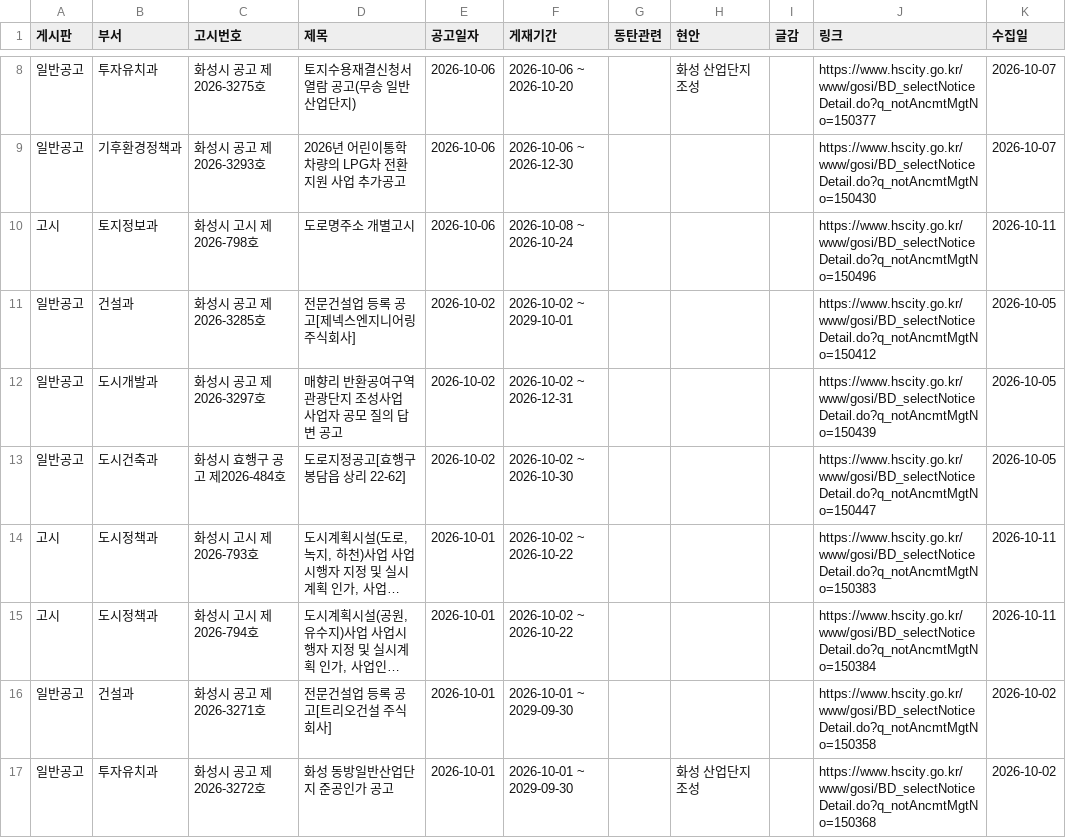
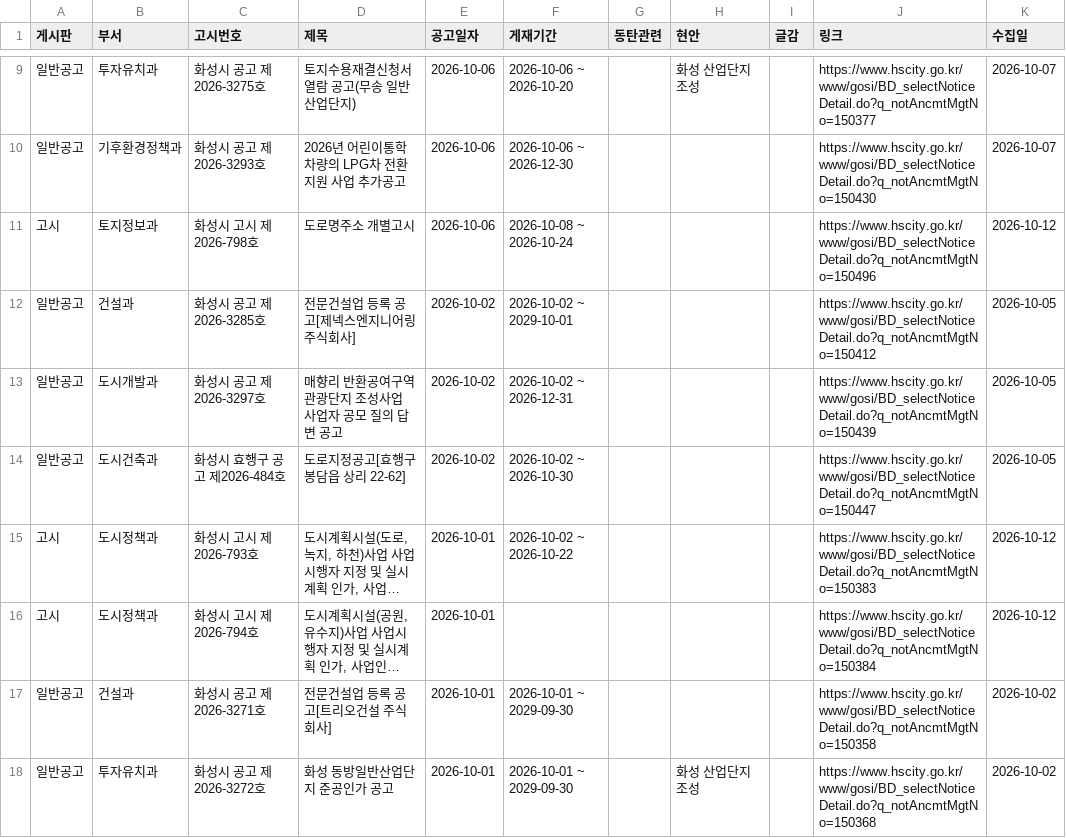
Before and after one commit to jay70park-cyber/jisik-blog-auto, a CSV file: data/hscity_notices.csv, drawn as a sheet; only a part is shown, gaps mark what is left out; long unchanged cells end in …; addresses are those after the commit; the diff covers the shown part only; the diff names each change by its address in the sheet, - before the commit and + after, or states it on an @@ line.

```diff
--- a/data/hscity_notices.csv
+++ b/data/hscity_notices.csv
-K11 (수집일): 2026-10-11
+K11 (수집일): 2026-10-12
-K15:K16 (수집일): 2026-10-11
+K15:K16 (수집일): 2026-10-12
-F16 (게재기간): 2026-10-02 ~ 2026-10-22
+F16 (게재기간): (empty)
```
Also changed, not shown: 1 added row and 6 edited cells elsewhere in this file, 1 other file.
